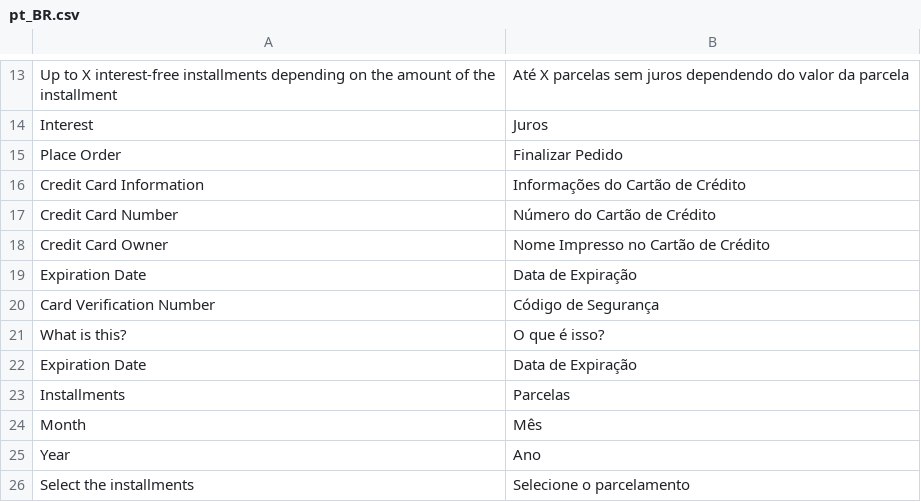
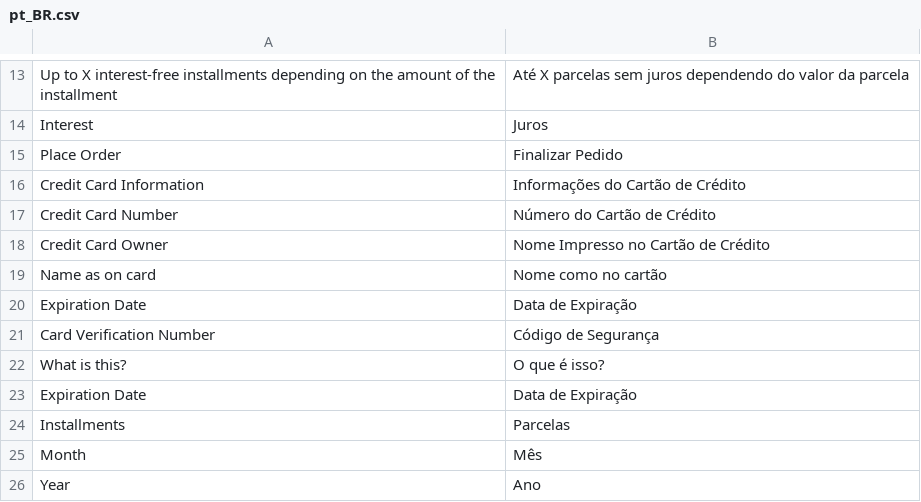
Before and after one commit to r-martins/PagBank-Magento2, a CSV file: i18n/pt_BR.csv, drawn as a sheet; only a part is shown, gaps mark what is left out; the shorter side is filled out with more unchanged rows; the diff names each change by its address in the sheet, - before the commit and + after, or states it on an @@ line.

Commit message:
Formulário de cartão - Placeholder: "Nome como no cartão" (i18n pt_BR) - Nome: maiúsculas, sem números; blur trim e espaços duplicados - Validade: prefixa 0 no mês quando primeiro dígito > 1 (ex. 5 → 05) - Número: bloqueia letras; mantém dígitos e espaços para a máscara - Normalização também em beforePlaceOrder e na tokenização

```diff
--- a/i18n/pt_BR.csv
+++ b/i18n/pt_BR.csv
+row 19: Name as on card | Nome como no cartão
```
Also changed, not shown: 2 other files.
